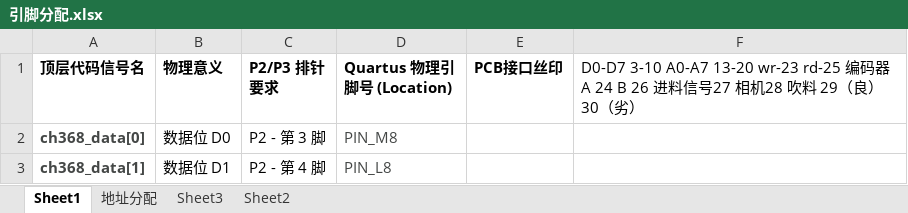
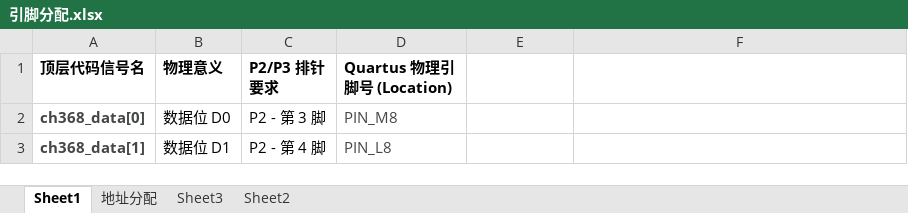
Before and after one commit to wyx23150-pixel/ch368_fpga, an Excel workbook: doc/引脚分配.xlsx, sheet Sheet1, drawn as a sheet; only a part is shown; values as stored, in another font and other column widths than the file's, no borders; the diff names each change by its address in the sheet, - before the commit and + after, or states it on an @@ line.

```diff
--- a/doc/引脚分配.xlsx (sheet Sheet1)
+++ b/doc/引脚分配.xlsx (sheet Sheet1)
-E1: PCB接口丝印
+E1: (empty)
-F1: D0-D7 3-10 A0-A7 13-20 wr-23 rd-25 编码器A 24 B 26 进料信号27 相机28 吹料 29（良）30（劣）
+F1: (empty)
```
Also changed, not shown: 4 other files.
